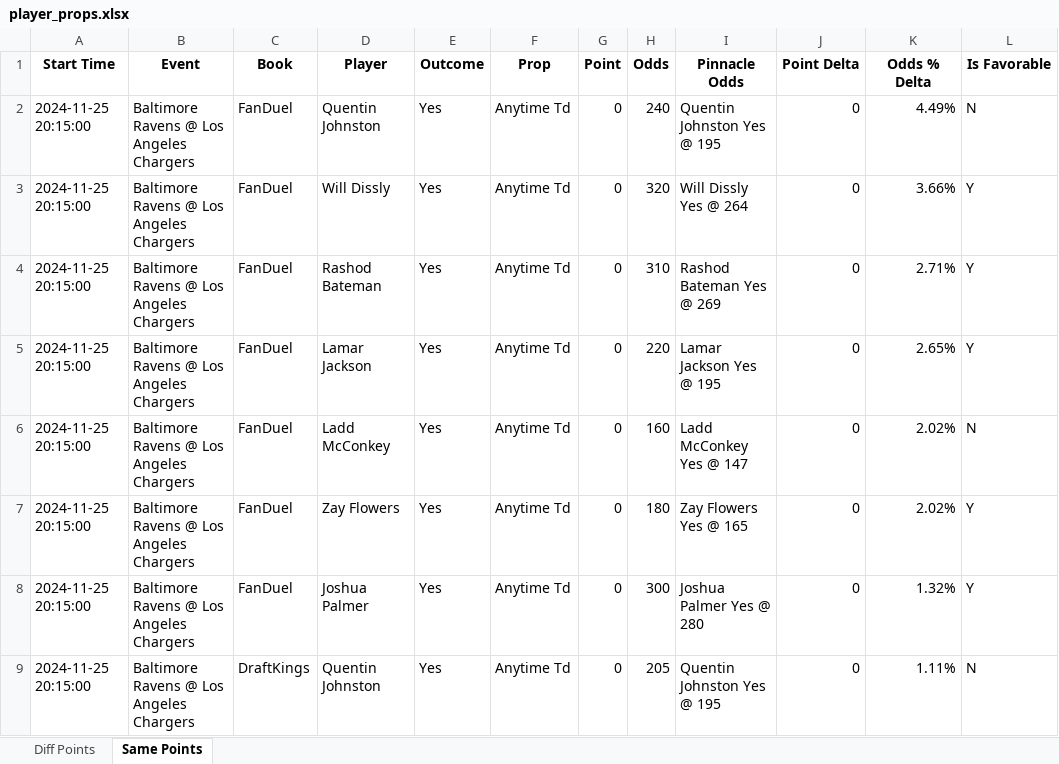
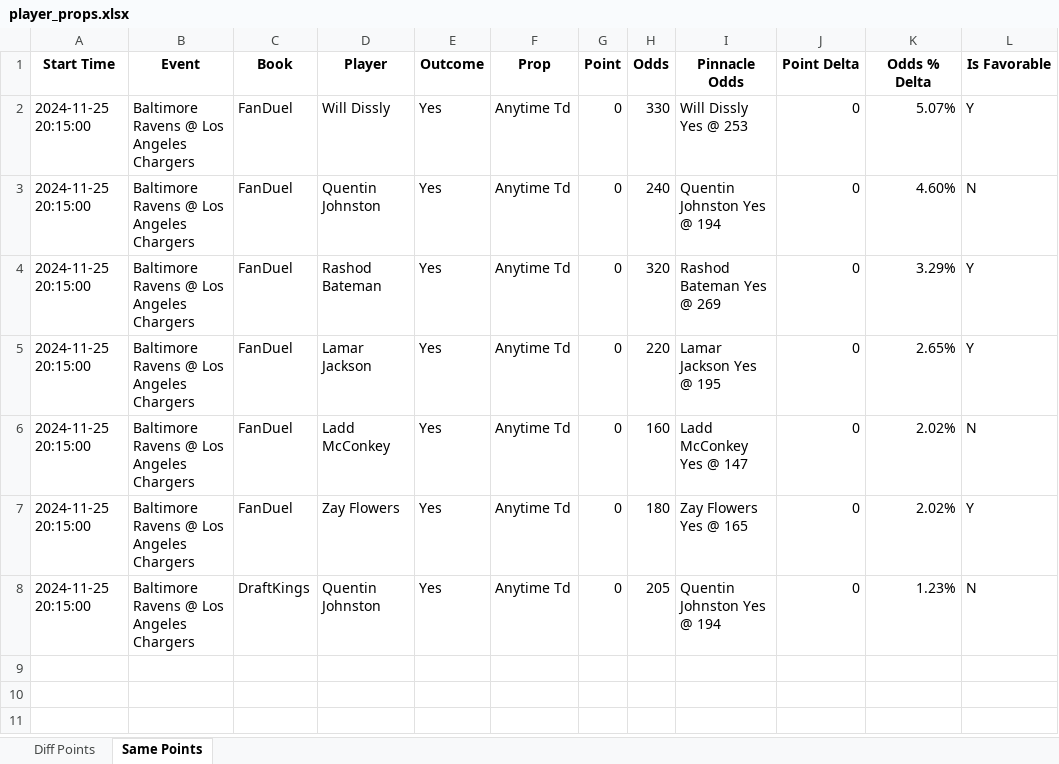
Before and after one commit to rahulShahCode/player-props-scraper, an Excel workbook: player_props.xlsx, sheet Same Points, drawn as a sheet; values as stored, in another font and other column widths than the file's, no borders; removed rows and columns are numbered as before the commit, all else as after; the diff names each change by its address in the sheet, - before the commit and + after, or states it on an @@ line.

```diff
--- a/player_props.xlsx (sheet Same Points)
+++ b/player_props.xlsx (sheet Same Points)
-D2 (Player): Quentin Johnston
+D2 (Player): Will Dissly
-H2 (Odds): 240
+H2 (Odds): 330
-I2 (Pinnacle Odds): Quentin Johnston Yes @ 195
+I2 (Pinnacle Odds): Will Dissly Yes @ 253
-K2 (Odds % Delta): 4.49%
+K2 (Odds % Delta): 5.07%
-L2 (Is Favorable): N
+L2 (Is Favorable): Y
-D3 (Player): Will Dissly
+D3 (Player): Quentin Johnston
-H3 (Odds): 320
+H3 (Odds): 240
-I3 (Pinnacle Odds): Will Dissly Yes @ 264
+I3 (Pinnacle Odds): Quentin Johnston Yes @ 194
-K3 (Odds % Delta): 3.66%
+K3 (Odds % Delta): 4.60%
-L3 (Is Favorable): Y
+L3 (Is Favorable): N
-H4 (Odds): 310
+H4 (Odds): 320
-K4 (Odds % Delta): 2.71%
+K4 (Odds % Delta): 3.29%
-row 8: 2024-11-25 20:15:00 | Baltimore Ravens @ Los Angeles Chargers | FanDuel | Joshua Palmer | Yes | Anytime Td | 0 | 300 | Joshua Palmer Yes @ 280 | 0 | 1.32% | Y
-I8 (Pinnacle Odds): Quentin Johnston Yes @ 195
+I8 (Pinnacle Odds): Quentin Johnston Yes @ 194
-K8 (Odds % Delta): 1.11%
+K8 (Odds % Delta): 1.23%
```
Also changed, not shown: sheet Diff Points, 2 other files.
